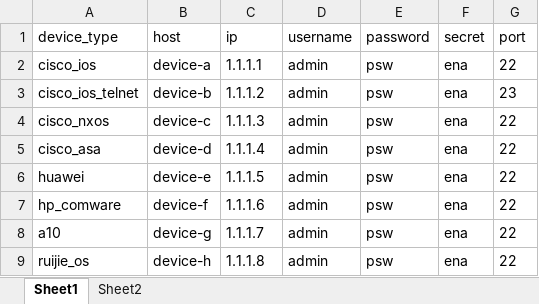
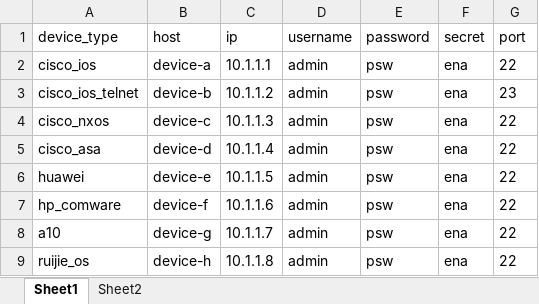
Before and after one commit to icefire-ken/devices_inspection, an Excel workbook: info.xlsx, sheet Sheet1, drawn as a sheet; values as stored, in another font and other column widths than the file's, no borders; the diff names each change by its address in the sheet, - before the commit and + after, or states it on an @@ line.

```diff
--- a/info.xlsx (sheet Sheet1)
+++ b/info.xlsx (sheet Sheet1)
-C2 (ip): 1.1.1.1
+C2 (ip): 10.1.1.1
-C3 (ip): 1.1.1.2
+C3 (ip): 10.1.1.2
-C4 (ip): 1.1.1.3
+C4 (ip): 10.1.1.3
-C5 (ip): 1.1.1.4
+C5 (ip): 10.1.1.4
-C6 (ip): 1.1.1.5
+C6 (ip): 10.1.1.5
-C7 (ip): 1.1.1.6
+C7 (ip): 10.1.1.6
-C8 (ip): 1.1.1.7
+C8 (ip): 10.1.1.7
-C9 (ip): 1.1.1.8
+C9 (ip): 10.1.1.8
```
Also changed, not shown: 1 other file.
